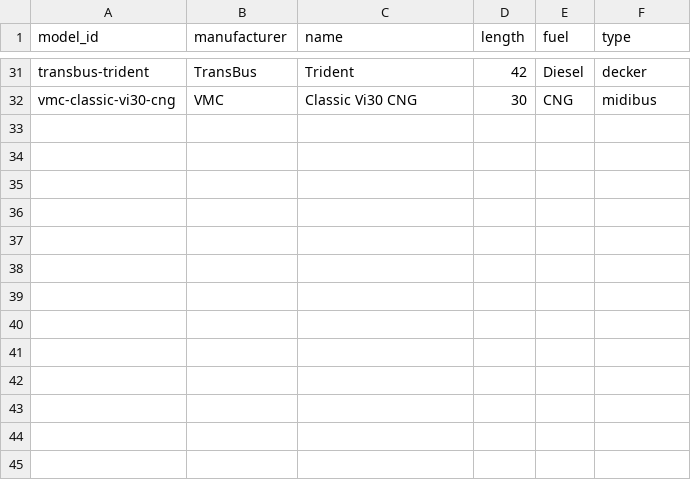
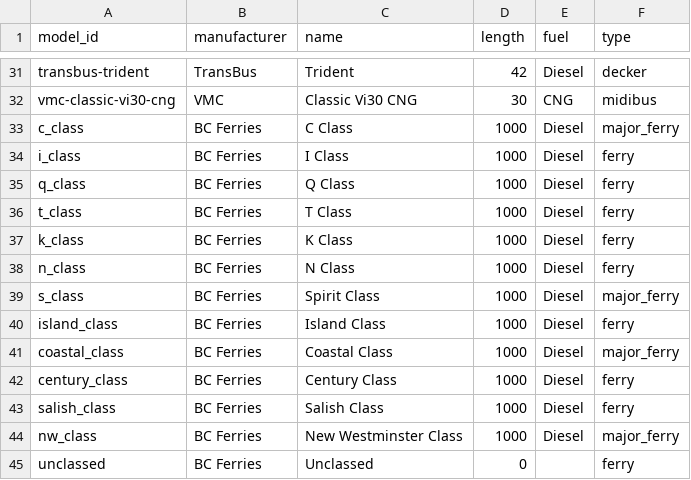
Before and after one commit to bumblesquashs/bctracker, a CSV file: data/static/models.csv, drawn as a sheet; only a part is shown, gaps mark what is left out; the diff names each change by its address in the sheet, - before the commit and + after, or states it on an @@ line.

```diff
--- a/data/static/models.csv
+++ b/data/static/models.csv
+row 33: c_class | BC Ferries | C Class | 1000 | Diesel | major_ferry
+row 34: i_class | BC Ferries | I Class | 1000 | Diesel | ferry
+row 35: q_class | BC Ferries | Q Class | 1000 | Diesel | ferry
+row 36: t_class | BC Ferries | T Class | 1000 | Diesel | ferry
+row 37: k_class | BC Ferries | K Class | 1000 | Diesel | ferry
+row 38: n_class | BC Ferries | N Class | 1000 | Diesel | ferry
+row 39: s_class | BC Ferries | Spirit Class | 1000 | Diesel | major_ferry
+row 40: island_class | BC Ferries | Island Class | 1000 | Diesel | ferry
+row 41: coastal_class | BC Ferries | Coastal Class | 1000 | Diesel | major_ferry
+row 42: century_class | BC Ferries | Century Class | 1000 | Diesel | ferry
+row 43: salish_class | BC Ferries | Salish Class | 1000 | Diesel | ferry
+row 44: nw_class | BC Ferries | New Westminster Class | 1000 | Diesel | major_ferry
+row 45: unclassed | BC Ferries | Unclassed | 0 |  | ferry
```
Also changed, not shown: data/static/systems.csv, 11 other files.
